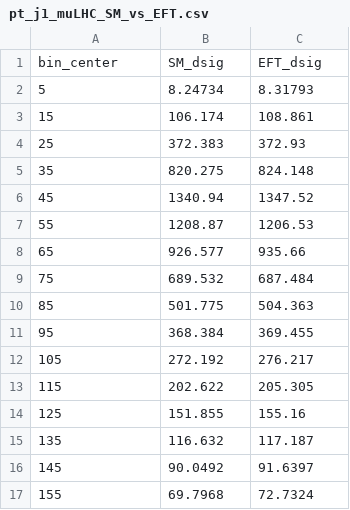
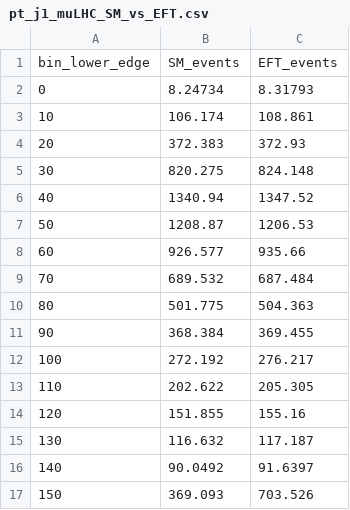
Before and after one commit to hamzeh-khanpour/Antimuon_Proton-Collider_muLHC, a CSV file: pt_j1_muLHC_SM_vs_EFT.csv, drawn as a sheet.

```diff
--- a/pt_j1_muLHC_SM_vs_EFT.csv
+++ b/pt_j1_muLHC_SM_vs_EFT.csv
@@ -1,17 +1,17 @@
-bin_center,SM_dsig,EFT_dsig
-5,8.24734,8.31793
-15,106.174,108.861
-25,372.383,372.93
-35,820.275,824.148
-45,1340.94,1347.52
-55,1208.87,1206.53
-65,926.577,935.66
-75,689.532,687.484
-85,501.775,504.363
-95,368.384,369.455
-105,272.192,276.217
-115,202.622,205.305
-125,151.855,155.16
-135,116.632,117.187
-145,90.0492,91.6397
-155,69.7968,72.7324
+bin_lower_edge,SM_events,EFT_events
+0,8.24734,8.31793
+10,106.174,108.861
+20,372.383,372.93
+30,820.275,824.148
+40,1340.94,1347.52
+50,1208.87,1206.53
+60,926.577,935.66
+70,689.532,687.484
+80,501.775,504.363
+90,368.384,369.455
+100,272.192,276.217
+110,202.622,205.305
+120,151.855,155.16
+130,116.632,117.187
+140,90.0492,91.6397
+150,369.093,703.526
```
Also changed, not shown: LHC_mww_compare_muLHC_SM_vs_EFT_dsig_logy.csv, LHeC_mww_compare_muLHC_SM_vs_EFT_dsig_logy.csv, 44 other files.
